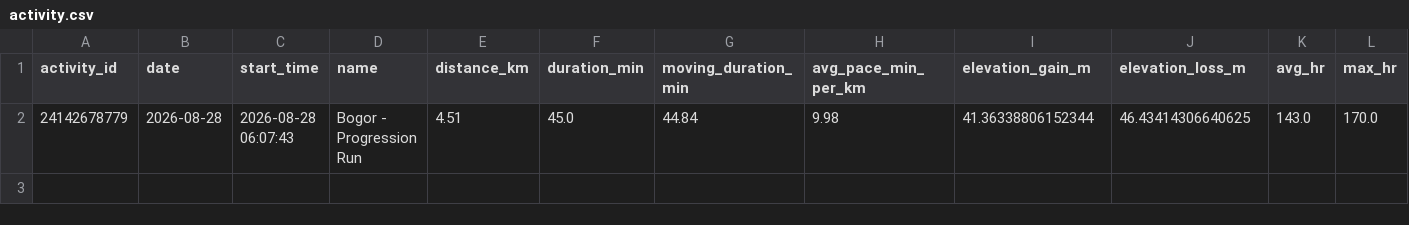
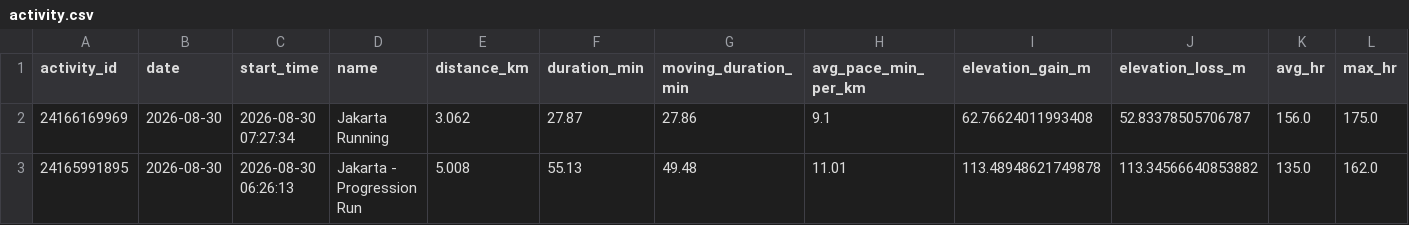
Before and after one commit to WahyuRamdhani/garmin-connect, a CSV file: data/activity.csv, drawn as a sheet; only a part is shown; removed rows and columns are numbered as before the commit, all else as after; rows hold the shown columns only; the diff names each change by its address in the sheet, - before the commit and + after, or states it on an @@ line.

```diff
--- a/data/activity.csv
+++ b/data/activity.csv
-row 2: 24142678779 | 2026-08-28 | 2026-08-28 06:07:43 | Bogor - Progression Run | 4.51 | 45.0 | 44.84 | 9.98 | 41.36338806152344 | 46.43414306640625 | 143.0 | 170.0
+row 2: 24166169969 | 2026-08-30 | 2026-08-30 07:27:34 | Jakarta Running | 3.062 | 27.87 | 27.86 | 9.1 | 62.76624011993408 | 52.83378505706787 | 156.0 | 175.0
+row 3: 24165991895 | 2026-08-30 | 2026-08-30 06:26:13 | Jakarta - Progression Run | 5.008 | 55.13 | 49.48 | 11.01 | 113.48948621749878 | 113.34566640853882 | 135.0 | 162.0
```
Also changed, not shown: data/coach_schedule.csv, 15 other files.
